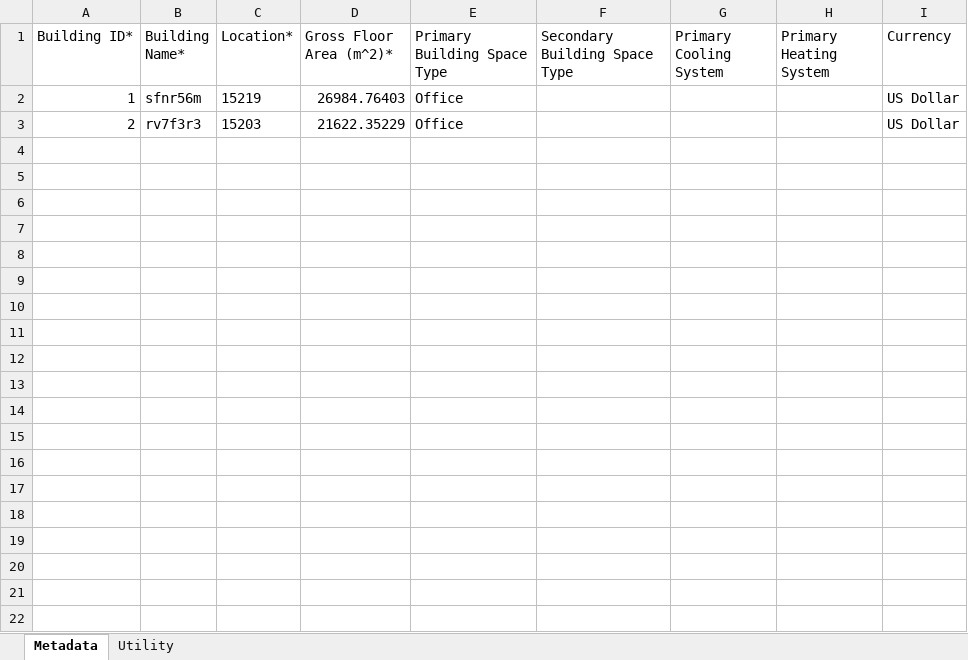
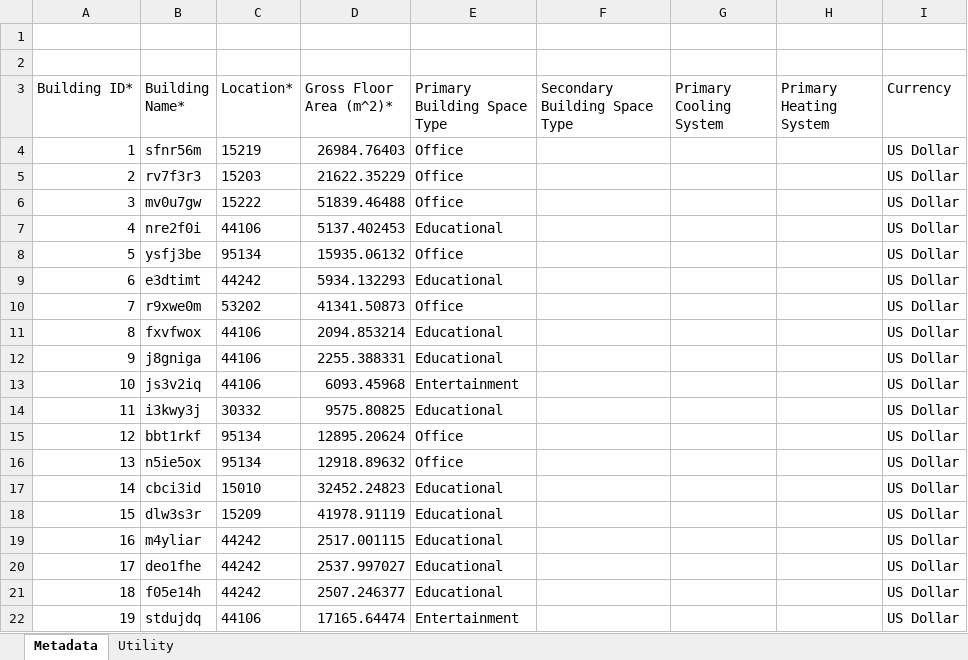
Before and after one commit to akwest21/better, an Excel workbook: Data/edifes.xlsx, sheet Metadata, drawn as a sheet; only a part is shown; values as stored, in another font and other column widths than the file's, no borders; the diff covers the shown part only; the diff names each change by its address in the sheet, - before the commit and + after, or states it on an @@ line.

```diff
--- a/Data/edifes.xlsx (sheet Metadata)
+++ b/Data/edifes.xlsx (sheet Metadata)
+row 1: (empty)
+row 2: (empty)
+row 6: 3 | mv0u7gw | 15222 | 51839.46488 | Office |  |  |  | US Dollar
+row 7: 4 | nre2f0i | 44106 | 5137.402453 | Educational |  |  |  | US Dollar
+row 8: 5 | ysfj3be | 95134 | 15935.06132 | Office |  |  |  | US Dollar
+row 9: 6 | e3dtimt | 44242 | 5934.132293 | Educational |  |  |  | US Dollar
+row 10: 7 | r9xwe0m | 53202 | 41341.50873 | Office |  |  |  | US Dollar
+row 11: 8 | fxvfwox | 44106 | 2094.853214 | Educational |  |  |  | US Dollar
+row 12: 9 | j8gniga | 44106 | 2255.388331 | Educational |  |  |  | US Dollar
+row 13: 10 | js3v2iq | 44106 | 6093.45968 | Entertainment |  |  |  | US Dollar
+row 14: 11 | i3kwy3j | 30332 | 9575.80825 | Educational |  |  |  | US Dollar
+row 15: 12 | bbt1rkf | 95134 | 12895.20624 | Office |  |  |  | US Dollar
+row 16: 13 | n5ie5ox | 95134 | 12918.89632 | Office |  |  |  | US Dollar
+row 17: 14 | cbci3id | 15010 | 32452.24823 | Educational |  |  |  | US Dollar
+row 18: 15 | dlw3s3r | 15209 | 41978.91119 | Educational |  |  |  | US Dollar
+row 19: 16 | m4yliar | 44242 | 2517.001115 | Educational |  |  |  | US Dollar
+row 20: 17 | deo1fhe | 44242 | 2537.997027 | Educational |  |  |  | US Dollar
+row 21: 18 | f05e14h | 44242 | 2507.246377 | Educational |  |  |  | US Dollar
+row 22: 19 | stdujdq | 44106 | 17165.64474 | Entertainment |  |  |  | US Dollar
```
Also changed, not shown: 19 added rows elsewhere in this sheet, sheet Utility.
